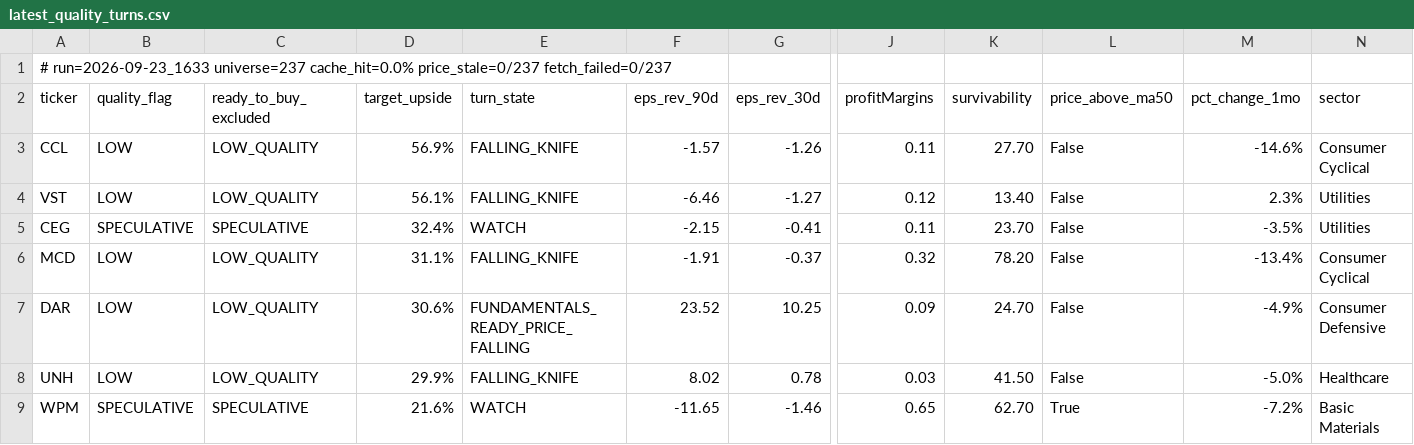
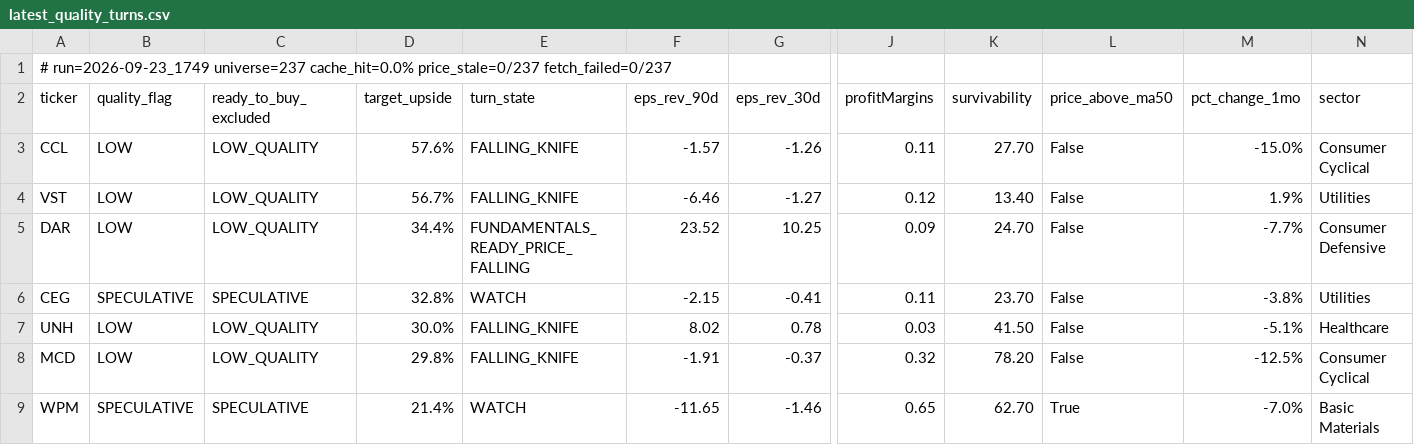
Before and after one commit to uvam3boy-stack/hunter-sk9m3xf7q2, a CSV file: latest_quality_turns.csv, drawn as a sheet; only a part is shown, gaps mark what is left out; removed rows and columns are numbered as before the commit, all else as after; rows hold the shown columns only; the diff names each change by its address in the sheet, - before the commit and + after, or states it on an @@ line.

```diff
--- a/latest_quality_turns.csv
+++ b/latest_quality_turns.csv
-A1 (ticker): # run=2026-09-23_1633 universe=237 cache_hit=0.0%…
+A1 (ticker): # run=2026-09-23_1749 universe=237 cache_hit=0.0%…
-D3 (target_upside): 56.9%
+D3 (target_upside): 57.6%
-M3 (pct_change_1mo): -14.6%
+M3 (pct_change_1mo): -15.0%
-D4 (target_upside): 56.1%
+D4 (target_upside): 56.7%
-M4 (pct_change_1mo): 2.3%
+M4 (pct_change_1mo): 1.9%
-row 5: CEG | SPECULATIVE | SPECULATIVE | 32.4% | WATCH | -2.15 | -0.41 | 0.11 | 23.70 | False | -3.5% | Utilities
-row 6: MCD | LOW | LOW_QUALITY | 31.1% | FALLING_KNIFE | -1.91 | -0.37 | 0.32 | 78.20 | False | -13.4% | Consumer Cyclical
-D5 (target_upside): 30.6%
+D5 (target_upside): 34.4%
-M5 (pct_change_1mo): -4.9%
+M5 (pct_change_1mo): -7.7%
+row 6: CEG | SPECULATIVE | SPECULATIVE | 32.8% | WATCH | -2.15 | -0.41 | 0.11 | 23.70 | False | -3.8% | Utilities
-D7 (target_upside): 29.9%
+D7 (target_upside): 30.0%
-M7 (pct_change_1mo): -5.0%
+M7 (pct_change_1mo): -5.1%
+row 8: MCD | LOW | LOW_QUALITY | 29.8% | FALLING_KNIFE | -1.91 | -0.37 | 0.32 | 78.20 | False | -12.5% | Consumer Cyclical
-D9 (target_upside): 21.6%
+D9 (target_upside): 21.4%
-M9 (pct_change_1mo): -7.2%
+M9 (pct_change_1mo): -7.0%
```
Also changed, not shown: latest.csv, latest_excluded.csv, 3 other files.
